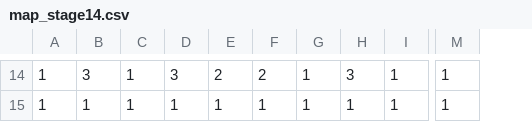
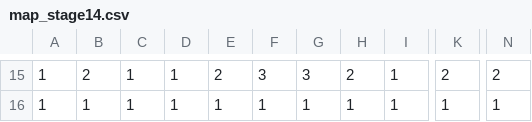
Before and after one commit to Salvare000yu/rhythmaze, a CSV file: Solution/Resources/map/map_stage14.csv, drawn as a sheet; only a part is shown, gaps mark what is left out; addresses are those after the commit; the diff covers the shown part only; the diff names each change by its address in the sheet, - before the commit and + after, or states it on an @@ line.

```diff
--- a/Solution/Resources/map/map_stage14.csv
+++ b/Solution/Resources/map/map_stage14.csv
+column K, rows 15-16: 2 | 1
-B15: 3
+B15: 2
-D15: 3
+D15: 1
-F15: 2
+F15: 3
-G15: 1
+G15: 3
-H15: 3
+H15: 2
-N15: 1
+N15: 2
```
Also changed, not shown: 5 added rows, 4 removed rows and 45 edited cells elsewhere in this file, Solution/Resources/map/map_stage13.csv, Solution/Resources/map/map_stage8.csv, 3 other files.
